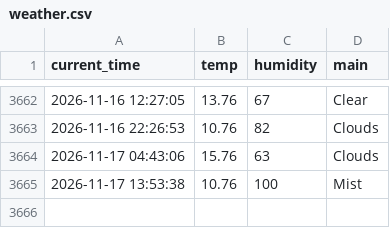
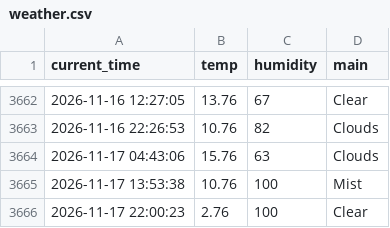
Before and after one commit to 0307102bj41-afk/weather_5m, a CSV file: weather.csv, drawn as a sheet; only a part is shown, gaps mark what is left out.

```diff
--- a/weather.csv
+++ b/weather.csv
@@ -3665 +3665,2 @@ current_time,temp,humidity,main
 2026-11-17 13:53:38,10.76,100,Mist
+2026-11-17 22:00:23,2.76,100,Clear
```
